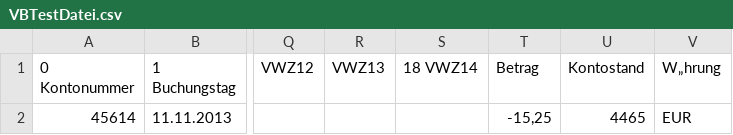
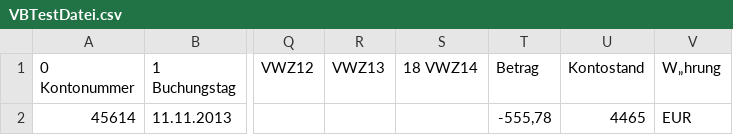
Before and after one commit to nwi01/FinanceManager, a CSV file: VBTestDatei.csv, drawn as a sheet; only a part is shown, gaps mark what is left out; the diff names each change by its address in the sheet, - before the commit and + after, or states it on an @@ line.

```diff
--- a/VBTestDatei.csv
+++ b/VBTestDatei.csv
-T2 (Betrag): -15,25
+T2 (Betrag): -555,78
```
Also changed, not shown: KSKTestDatei.csv, 2 other files.
